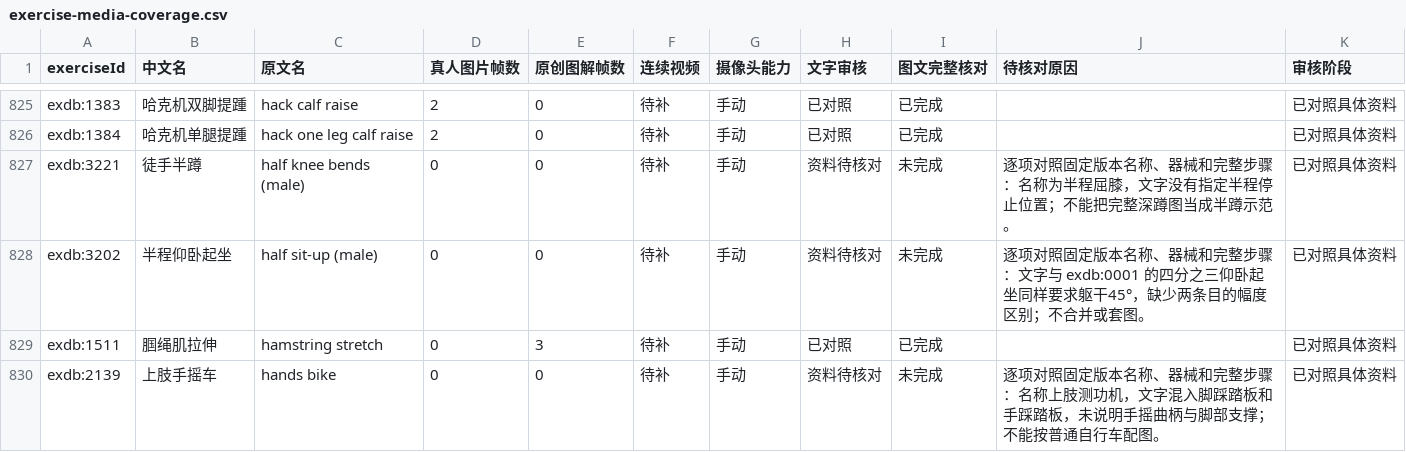
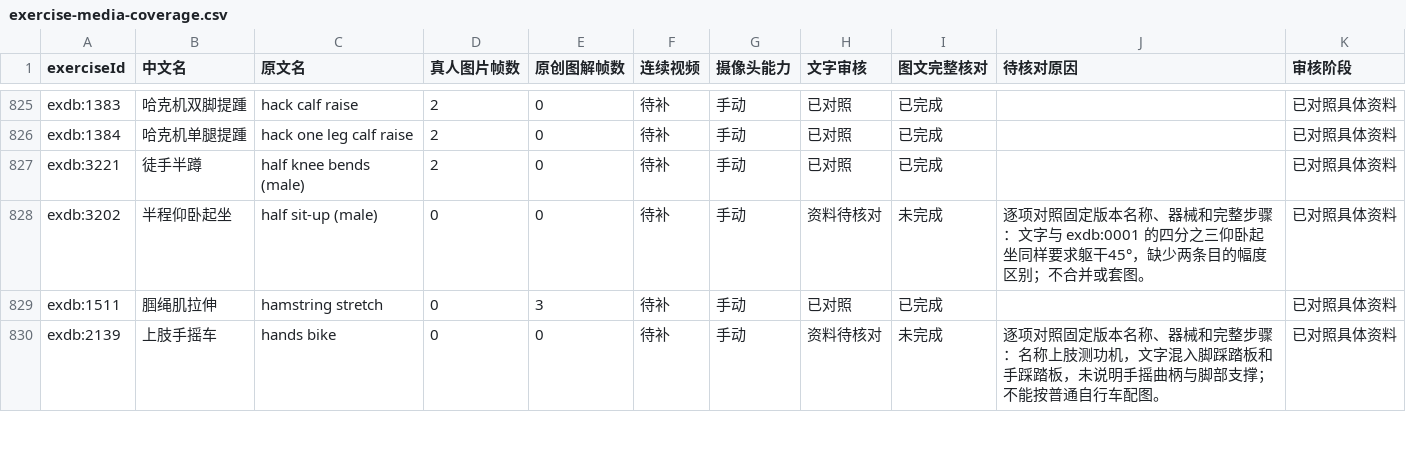
Before and after one commit to xuzerui6/MoveMate, a CSV file: docs/exercise-media-coverage.csv, drawn as a sheet; only a part is shown, gaps mark what is left out; the diff covers the shown part only.

```diff
--- a/docs/exercise-media-coverage.csv
+++ b/docs/exercise-media-coverage.csv
@@ -826,3 +826,3 @@
 "exdb:1384","哈克机单腿提踵","hack one leg calf raise","2","0","待补","手动","已对照","已完成","","已对照具体资料"
-"exdb:3221","徒手半蹲","half knee bends (male)","0","0","待补","手动","资料待核对","未完成","逐项对照固定版本名称、器械和完整步骤：名称为半程屈膝，文字没有指定半程停止位置；不能把完整深蹲图当成半蹲示范。","已对照具体资料"
+"exdb:3221","徒手半蹲","half knee bends (male)","2","0","待补","手动","已对照","已完成","","已对照具体资料"
 "exdb:3202","半程仰卧起坐","half sit-up (male)","0","0","待补","手动","资料待核对","未完成","逐项对照固定版本名称、器械和完整步骤：文字与 exdb:0001 的四分之三仰卧起坐同样要求躯干45°，缺少两条目的幅度区别；不合并或套图。","已对照具体资料"
```
Also changed, not shown: 48 edited cells elsewhere in this file, docs/exercise-media-missing.csv, 48 other files.
